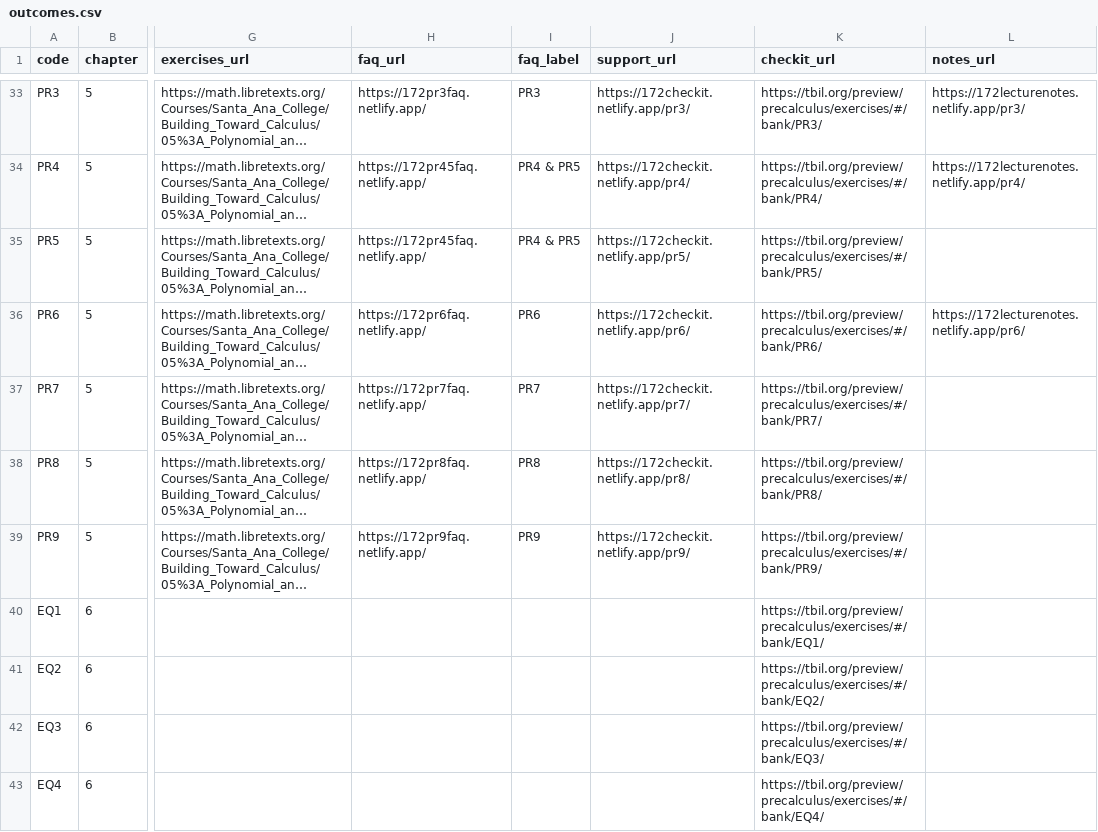
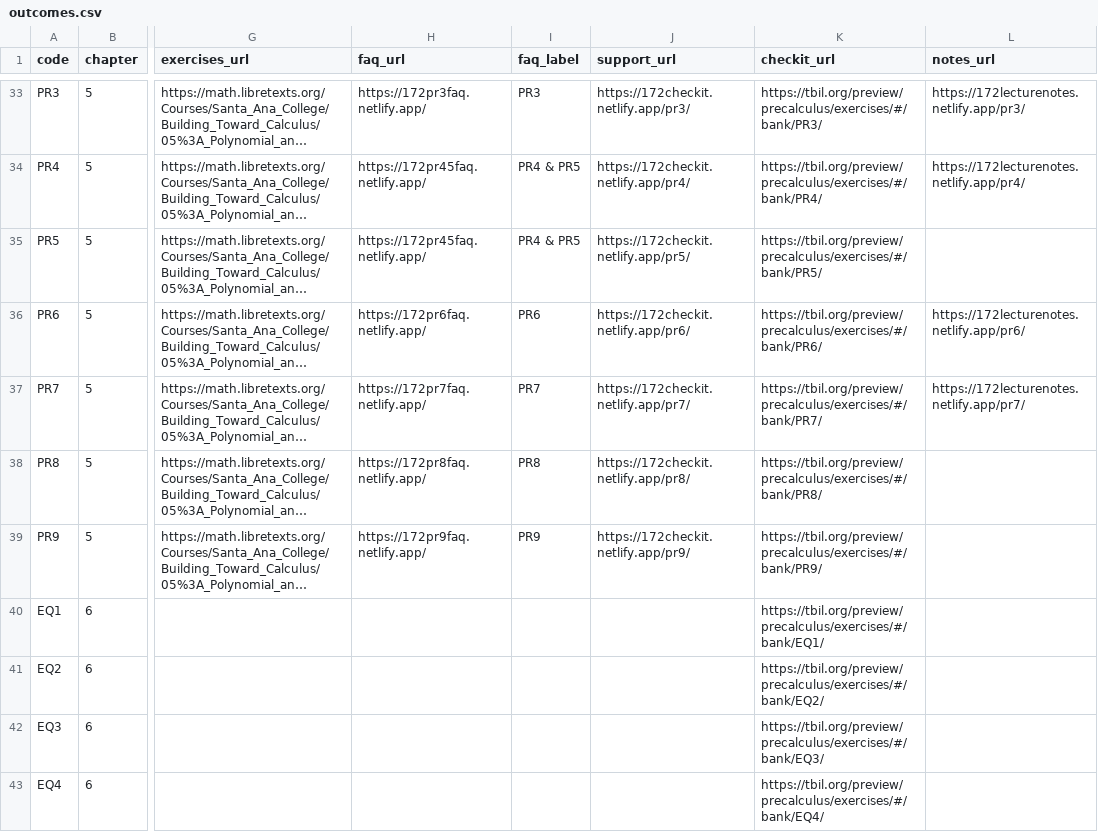
Before and after one commit to Mart2718/SacMathAcademy, a CSV file: data/math-172/outcomes.csv, drawn as a sheet; only a part is shown, gaps mark what is left out; long unchanged cells end in …; the diff names each change by its address in the sheet, - before the commit and + after, or states it on an @@ line.

```diff
--- a/data/math-172/outcomes.csv
+++ b/data/math-172/outcomes.csv
-L37 (notes_url): (empty)
+L37 (notes_url): https://172lecturenotes.netlify.app/pr7/
```
